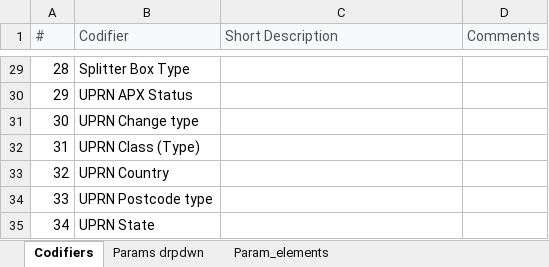
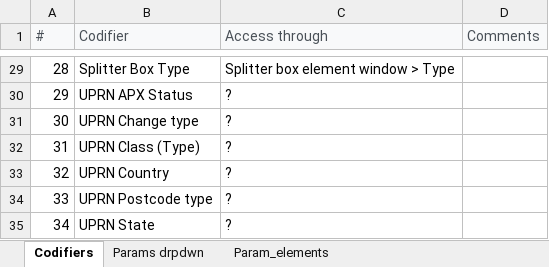
Before and after one commit to gabrielabarajas/testing-one, an Excel workbook: extra_documentation/Codifiers.xlsx, sheet Codifiers, drawn as a sheet; only a part is shown, gaps mark what is left out; values as stored, in another font and other column widths than the file's, no borders; the diff covers the shown part only; the diff names each change by its address in the sheet, - before the commit and + after, or states it on an @@ line.

```diff
--- a/extra_documentation/Codifiers.xlsx (sheet Codifiers)
+++ b/extra_documentation/Codifiers.xlsx (sheet Codifiers)
-C1: Short Description
+C1: Access through
-C29 (Access through): (empty)
+C29 (Access through): Splitter box element window > Type
-C30:C35 (Access through): (empty)
+C30:C35 (Access through): ?
```
Also changed, not shown: 26 edited cells elsewhere in this sheet, sheet Param_elements, 21 other files.
